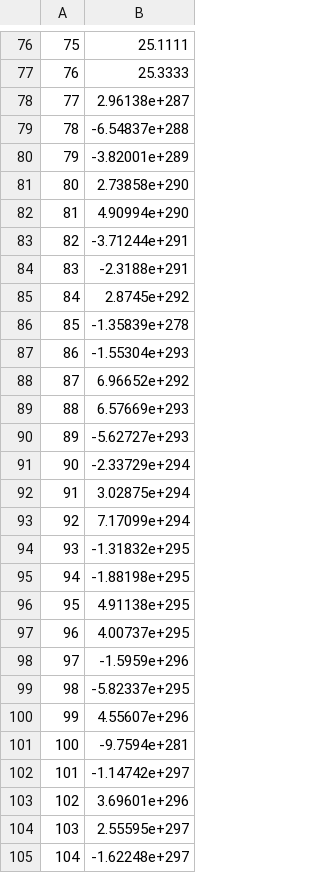
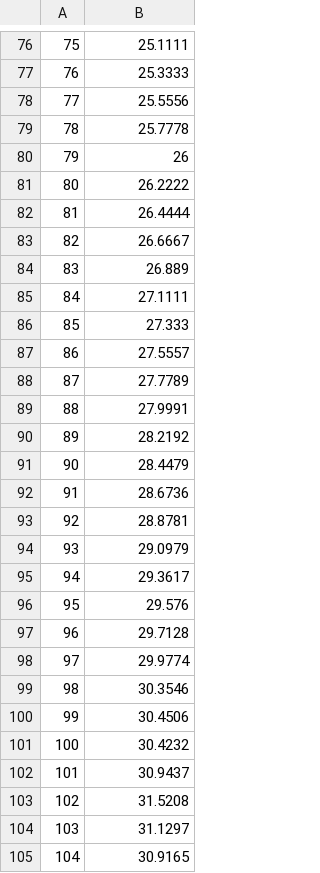
Before and after one commit to in-die-nibelungeh/SelfLearning, a CSV file: Programs/Sources/Libraries/masp/Resampler/sample_count_convert.csv, drawn as a sheet; only a part is shown, gaps mark what is left out; the diff covers the shown part only.

Commit message:
(feature/SupportMinGw64GccBuild) Supported masp

```diff
--- a/Programs/Sources/Libraries/masp/Resampler/sample_count_convert.csv
+++ b/Programs/Sources/Libraries/masp/Resampler/sample_count_convert.csv
@@ -77,29 +77,29 @@
 76,25.3333
-77,2.96138e+287
-78,-6.54837e+288
-79,-3.82001e+289
-80,2.73858e+290
-81,4.90994e+290
-82,-3.71244e+291
-83,-2.3188e+291
-84,2.8745e+292
-85,-1.35839e+278
-86,-1.55304e+293
-87,6.96652e+292
-88,6.57669e+293
-89,-5.62727e+293
-90,-2.33729e+294
-91,3.02875e+294
-92,7.17099e+294
-93,-1.31832e+295
-94,-1.88198e+295
-95,4.91138e+295
-96,4.00737e+295
-97,-1.5959e+296
-98,-5.82337e+295
-99,4.55607e+296
-100,-9.7594e+281
-101,-1.14742e+297
-102,3.69601e+296
-103,2.55595e+297
-104,-1.62248e+297
+77,25.5556
+78,25.7778
+79,26
+80,26.2222
+81,26.4444
+82,26.6667
+83,26.889
+84,27.1111
+85,27.333
+86,27.5557
+87,27.7789
+88,27.9991
+89,28.2192
+90,28.4479
+91,28.6736
+92,28.8781
+93,29.0979
+94,29.3617
+95,29.576
+96,29.7128
+97,29.9774
+98,30.3546
+99,30.4506
+100,30.4232
+101,30.9437
+102,31.5208
+103,31.1297
+104,30.9165
```
Also changed, not shown: 54 edited cells elsewhere in this file, Programs/Sources/Libraries/masp/Basics/Window/Window.csv, 15 other files.
